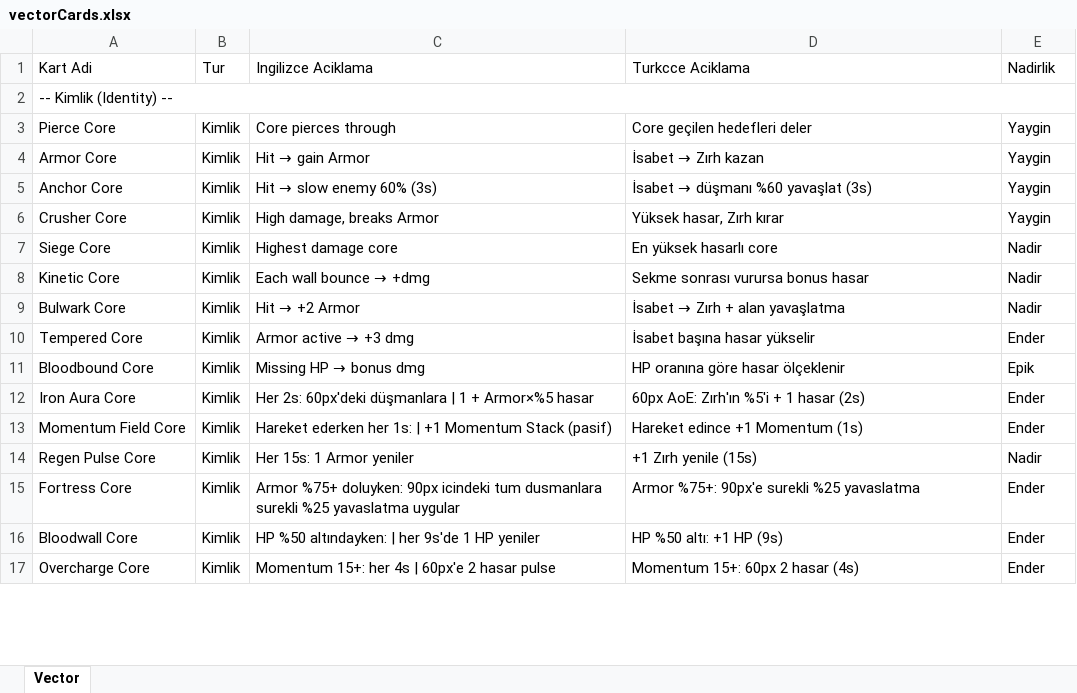
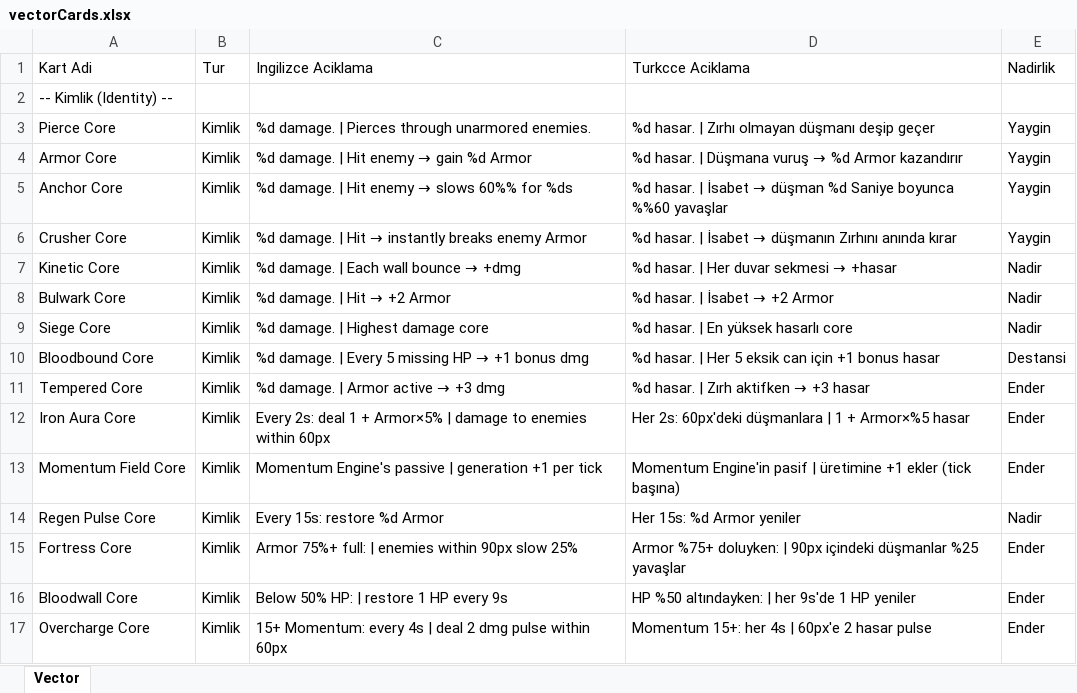
Before and after one commit to EmuraKoca/IntoTheYard, an Excel workbook: vectorCards.xlsx, sheet Vector, drawn as a sheet; only a part is shown; values as stored, in another font and other column widths than the file's, no cell formats; removed rows and columns are numbered as before the commit, all else as after; the diff covers the shown part only; the diff names each change by its address in the sheet, - before the commit and + after, or states it on an @@ line.

```diff
--- a/vectorCards.xlsx (sheet Vector)
+++ b/vectorCards.xlsx (sheet Vector)
-A2:E2 merged
-C3 (Ingilizce Aciklama): Core pierces through
+C3 (Ingilizce Aciklama): %d damage. | Pierces through unarmored enemies.
-D3 (Turkcce Aciklama): Core geçilen hedefleri deler
+D3 (Turkcce Aciklama): %d hasar. | Zırhı olmayan düşmanı deşip geçer
@@ C4 (Ingilizce Aciklama): Hit → gain Armor → %d damage. | Hit enemy → gain %d Armor @@
@@ D4 (Turkcce Aciklama): İsabet → Zırh kazan → %d hasar. | Düşmana vuruş → %d Armor kazandırır @@
@@ C5 (Ingilizce Aciklama): Hit → slow enemy 60% (3s) → %d damage. | Hit enemy → slows 60%% for %ds @@
@@ D5 (Turkcce Aciklama): İsabet → düşmanı %60 yavaşlat (3s) → %d hasar. | İsabet → düşman %d Saniye boyunca %%60 yavaşlar @@
@@ C6 (Ingilizce Aciklama): High damage, breaks Armor → %d damage. | Hit → instantly breaks enemy Armor @@
@@ D6 (Turkcce Aciklama): Yüksek hasar, Zırh kırar → %d hasar. | İsabet → düşmanın Zırhını anında kırar @@
-row 7: Siege Core | Kimlik | Highest damage core | En yüksek hasarlı core | Nadir
@@ C7 (Ingilizce Aciklama): Each wall bounce → +dmg → %d damage. | Each wall bounce → +dmg @@
@@ D7 (Turkcce Aciklama): Sekme sonrası vurursa bonus hasar → %d hasar. | Her duvar sekmesi → +hasar @@
@@ C8 (Ingilizce Aciklama): Hit → +2 Armor → %d damage. | Hit → +2 Armor @@
@@ D8 (Turkcce Aciklama): İsabet → Zırh + alan yavaşlatma → %d hasar. | İsabet → +2 Armor @@
+row 9: Siege Core | Kimlik | %d damage. | Highest damage core | %d hasar. | En yüksek hasarlı core | Nadir
+row 10: Bloodbound Core | Kimlik | %d damage. | Every 5 missing HP → +1 bonus dmg | %d hasar. | Her 5 eksik can için +1 bonus hasar | Destansi
@@ C11 (Ingilizce Aciklama): Armor active → +3 dmg → %d damage. | Armor active → +3 dmg @@
@@ D11 (Turkcce Aciklama): İsabet başına hasar yükselir → %d hasar. | Zırh aktifken → +3 hasar @@
-row 11: Bloodbound Core | Kimlik | Missing HP → bonus dmg | HP oranına göre hasar ölçeklenir | Epik
-C12 (Ingilizce Aciklama): Her 2s: 60px'deki düşmanlara | 1 + Armor×%5 hasar
+C12 (Ingilizce Aciklama): Every 2s: deal 1 + Armor×5% | damage to enemies within 60px
-D12 (Turkcce Aciklama): 60px AoE: Zırh'ın %5'i + 1 hasar (2s)
+D12 (Turkcce Aciklama): Her 2s: 60px'deki düşmanlara | 1 + Armor×%5 hasar
-C13 (Ingilizce Aciklama): Hareket ederken her 1s: | +1 Momentum Stack (pasif)
+C13 (Ingilizce Aciklama): Momentum Engine's passive | generation +1 per tick
-D13 (Turkcce Aciklama): Hareket edince +1 Momentum (1s)
+D13 (Turkcce Aciklama): Momentum Engine'in pasif | üretimine +1 ekler (tick başına)
-C14 (Ingilizce Aciklama): Her 15s: 1 Armor yeniler
+C14 (Ingilizce Aciklama): Every 15s: restore %d Armor
-D14 (Turkcce Aciklama): +1 Zırh yenile (15s)
+D14 (Turkcce Aciklama): Her 15s: %d Armor yeniler
-C15 (Ingilizce Aciklama): Armor %75+ doluyken: 90px icindeki tum dusmanlara surekli %25 yavaslatma uygular
+C15 (Ingilizce Aciklama): Armor 75%+ full: | enemies within 90px slow 25%
-D15 (Turkcce Aciklama): Armor %75+: 90px'e surekli %25 yavaslatma
+D15 (Turkcce Aciklama): Armor %75+ doluyken: | 90px içindeki düşmanlar %25 yavaşlar
-C16 (Ingilizce Aciklama): HP %50 altındayken: | her 9s'de 1 HP yeniler
+C16 (Ingilizce Aciklama): Below 50% HP: | restore 1 HP every 9s
-D16 (Turkcce Aciklama): HP %50 altı: +1 HP (9s)
+D16 (Turkcce Aciklama): HP %50 altındayken: | her 9s'de 1 HP yeniler
-C17 (Ingilizce Aciklama): Momentum 15+: her 4s | 60px'e 2 hasar pulse
+C17 (Ingilizce Aciklama): 15+ Momentum: every 4s | deal 2 dmg pulse within 60px
-D17 (Turkcce Aciklama): Momentum 15+: 60px 2 hasar (4s)
+D17 (Turkcce Aciklama): Momentum 15+: her 4s | 60px'e 2 hasar pulse
```
Also changed, not shown: 26 added rows, 27 removed rows, 1 moved row, 35 edited cells and merged cells elsewhere in this sheet, cell formats, cycloneCards.xlsx, leilaCards.xlsx, 2 other files.
